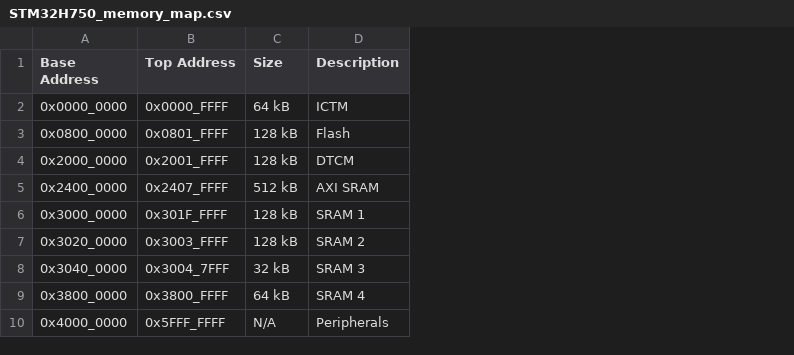
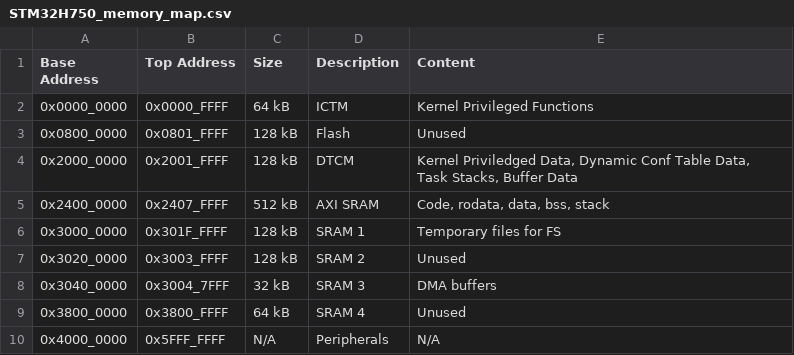
Before and after one commit to TOLOSAT/flight-software, a CSV file: doc/memory-management/STM32H750_memory_map.csv, drawn as a sheet; the diff names each change by its address in the sheet, - before the commit and + after, or states it on an @@ line.

Commit message:
New linker script with all the desired section, put some data in DTCM to be more efficient

```diff
--- a/doc/memory-management/STM32H750_memory_map.csv
+++ b/doc/memory-management/STM32H750_memory_map.csv
+column E (Content), rows 2-10: Kernel Privileged Functions | Unused | Kernel Priviledged Data, Dynamic Conf Table Data, Task Stacks, Buffer Data | Code, rodata, data, bss, stack | Temporary files for FS | Unused | DMA buffers | Unused | N/A
```
Also changed, not shown: 9 other files.
